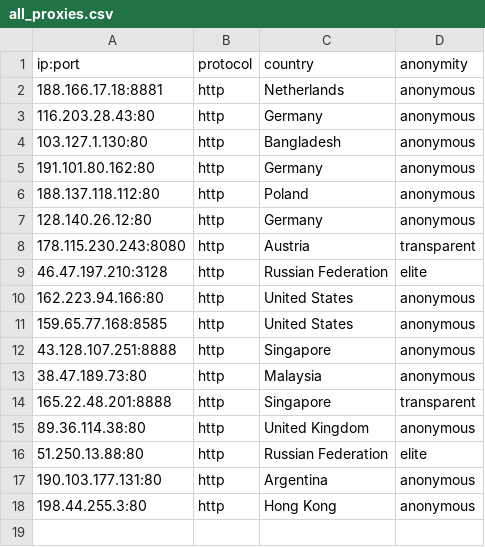
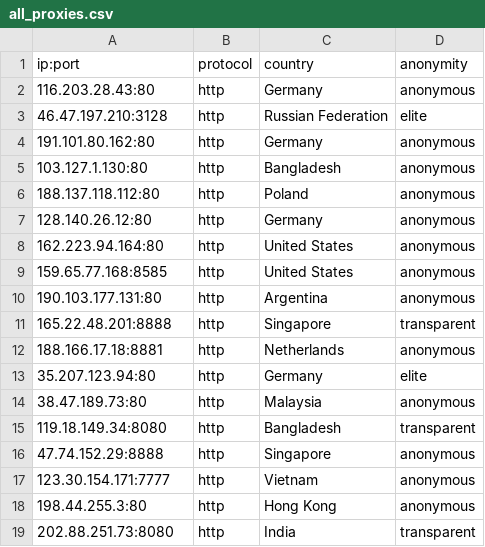
Before and after one commit to NoureddineRmila/daily-free-working-proxies, a CSV file: all_proxies.csv, drawn as a sheet.

Commit message:
Update proxies list

```diff
--- a/all_proxies.csv
+++ b/all_proxies.csv
@@ -1,18 +1,19 @@
 ip:port,protocol,country,anonymity
-188.166.17.18:8881,http,Netherlands,anonymous
 116.203.28.43:80,http,Germany,anonymous
+46.47.197.210:3128,http,Russian Federation,elite
+191.101.80.162:80,http,Germany,anonymous
 103.127.1.130:80,http,Bangladesh,anonymous
-191.101.80.162:80,http,Germany,anonymous
 188.137.118.112:80,http,Poland,anonymous
 128.140.26.12:80,http,Germany,anonymous
-178.115.230.243:8080,http,Austria,transparent
-46.47.197.210:3128,http,Russian Federation,elite
-162.223.94.166:80,http,United States,anonymous
+162.223.94.164:80,http,United States,anonymous
 159.65.77.168:8585,http,United States,anonymous
-43.128.107.251:8888,http,Singapore,anonymous
+190.103.177.131:80,http,Argentina,anonymous
+165.22.48.201:8888,http,Singapore,transparent
+188.166.17.18:8881,http,Netherlands,anonymous
+35.207.123.94:80,http,Germany,elite
 38.47.189.73:80,http,Malaysia,anonymous
-165.22.48.201:8888,http,Singapore,transparent
-89.36.114.38:80,http,United Kingdom,anonymous
-51.250.13.88:80,http,Russian Federation,elite
-190.103.177.131:80,http,Argentina,anonymous
+119.18.149.34:8080,http,Bangladesh,transparent
+47.74.152.29:8888,http,Singapore,anonymous
+123.30.154.171:7777,http,Vietnam,anonymous
 198.44.255.3:80,http,Hong Kong,anonymous
+202.88.251.73:8080,http,India,transparent
```
Also changed, not shown: 10 other files.
